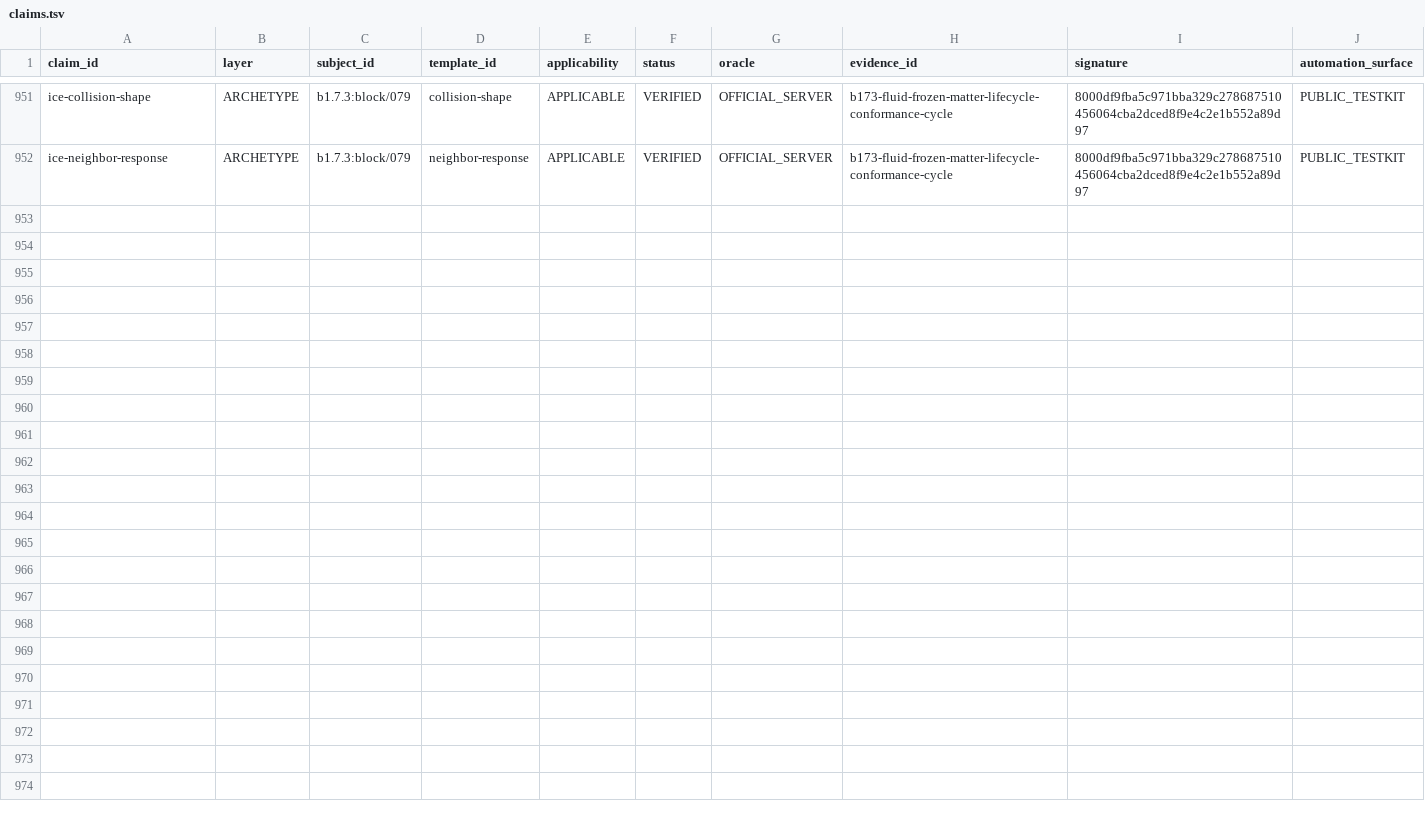
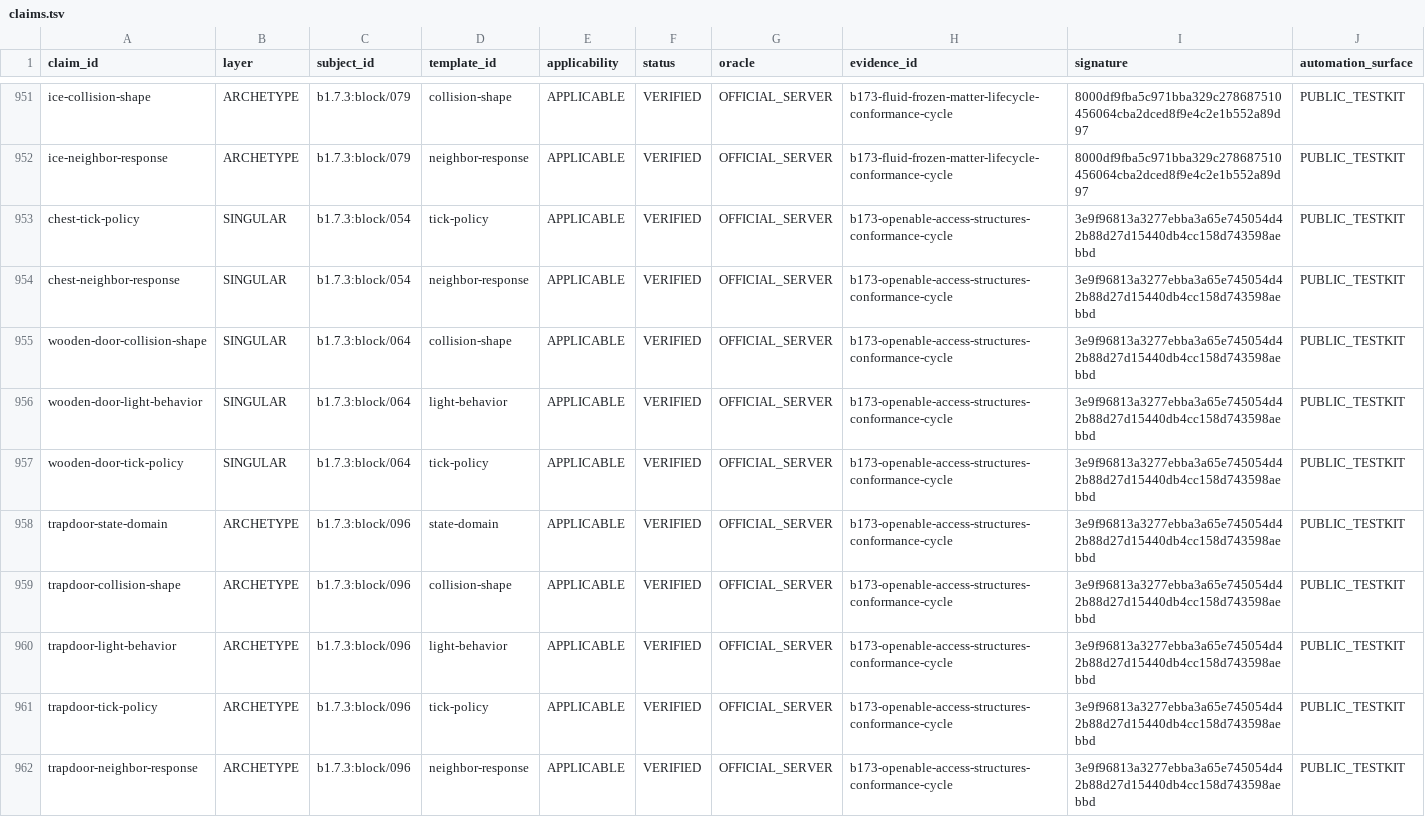
Before and after one commit to lucasrgt/Worldline, a TSV file: behavior/functional-census/b1.7.3/claims.tsv, drawn as a sheet; only a part is shown, gaps mark what is left out.

Commit message:
Complete the Beta 1.7.3 functional census

```diff
--- a/behavior/functional-census/b1.7.3/claims.tsv
+++ b/behavior/functional-census/b1.7.3/claims.tsv
@@ -952 +952,11 @@ ice-collision-shape	ARCHETYPE	b1.7.3:block/079	collision-shape	APPLICABLE	VERIFI
 ice-neighbor-response	ARCHETYPE	b1.7.3:block/079	neighbor-response	APPLICABLE	VERIFIED	OFFICIAL_SERVER	b173-fluid-frozen-matter-lifecycle-conformance-cycle	8000df9fba5c971bba329c278687510456064cba2dced8f9e4c2e1b552a89d97	PUBLIC_TESTKIT
+chest-tick-policy	SINGULAR	b1.7.3:block/054	tick-policy	APPLICABLE	VERIFIED	OFFICIAL_SERVER	b173-openable-access-structures-conformance-cycle	3e9f96813a3277ebba3a65e745054d42b88d27d15440db4cc158d743598aebbd	PUBLIC_TESTKIT
+chest-neighbor-response	SINGULAR	b1.7.3:block/054	neighbor-response	APPLICABLE	VERIFIED	OFFICIAL_SERVER	b173-openable-access-structures-conformance-cycle	3e9f96813a3277ebba3a65e745054d42b88d27d15440db4cc158d743598aebbd	PUBLIC_TESTKIT
+wooden-door-collision-shape	SINGULAR	b1.7.3:block/064	collision-shape	APPLICABLE	VERIFIED	OFFICIAL_SERVER	b173-openable-access-structures-conformance-cycle	3e9f96813a3277ebba3a65e745054d42b88d27d15440db4cc158d743598aebbd	PUBLIC_TESTKIT
+wooden-door-light-behavior	SINGULAR	b1.7.3:block/064	light-behavior	APPLICABLE	VERIFIED	OFFICIAL_SERVER	b173-openable-access-structures-conformance-cycle	3e9f96813a3277ebba3a65e745054d42b88d27d15440db4cc158d743598aebbd	PUBLIC_TESTKIT
+wooden-door-tick-policy	SINGULAR	b1.7.3:block/064	tick-policy	APPLICABLE	VERIFIED	OFFICIAL_SERVER	b173-openable-access-structures-conformance-cycle	3e9f96813a3277ebba3a65e745054d42b88d27d15440db4cc158d743598aebbd	PUBLIC_TESTKIT
+trapdoor-state-domain	ARCHETYPE	b1.7.3:block/096	state-domain	APPLICABLE	VERIFIED	OFFICIAL_SERVER	b173-openable-access-structures-conformance-cycle	3e9f96813a3277ebba3a65e745054d42b88d27d15440db4cc158d743598aebbd	PUBLIC_TESTKIT
+trapdoor-collision-shape	ARCHETYPE	b1.7.3:block/096	collision-shape	APPLICABLE	VERIFIED	OFFICIAL_SERVER	b173-openable-access-structures-conformance-cycle	3e9f96813a3277ebba3a65e745054d42b88d27d15440db4cc158d743598aebbd	PUBLIC_TESTKIT
+trapdoor-light-behavior	ARCHETYPE	b1.7.3:block/096	light-behavior	APPLICABLE	VERIFIED	OFFICIAL_SERVER	b173-openable-access-structures-conformance-cycle	3e9f96813a3277ebba3a65e745054d42b88d27d15440db4cc158d743598aebbd	PUBLIC_TESTKIT
+trapdoor-tick-policy	ARCHETYPE	b1.7.3:block/096	tick-policy	APPLICABLE	VERIFIED	OFFICIAL_SERVER	b173-openable-access-structures-conformance-cycle	3e9f96813a3277ebba3a65e745054d42b88d27d15440db4cc158d743598aebbd	PUBLIC_TESTKIT
+trapdoor-neighbor-response	ARCHETYPE	b1.7.3:block/096	neighbor-response	APPLICABLE	VERIFIED	OFFICIAL_SERVER	b173-openable-access-structures-conformance-cycle	3e9f96813a3277ebba3a65e745054d42b88d27d15440db4cc158d743598aebbd	PUBLIC_TESTKIT
```
